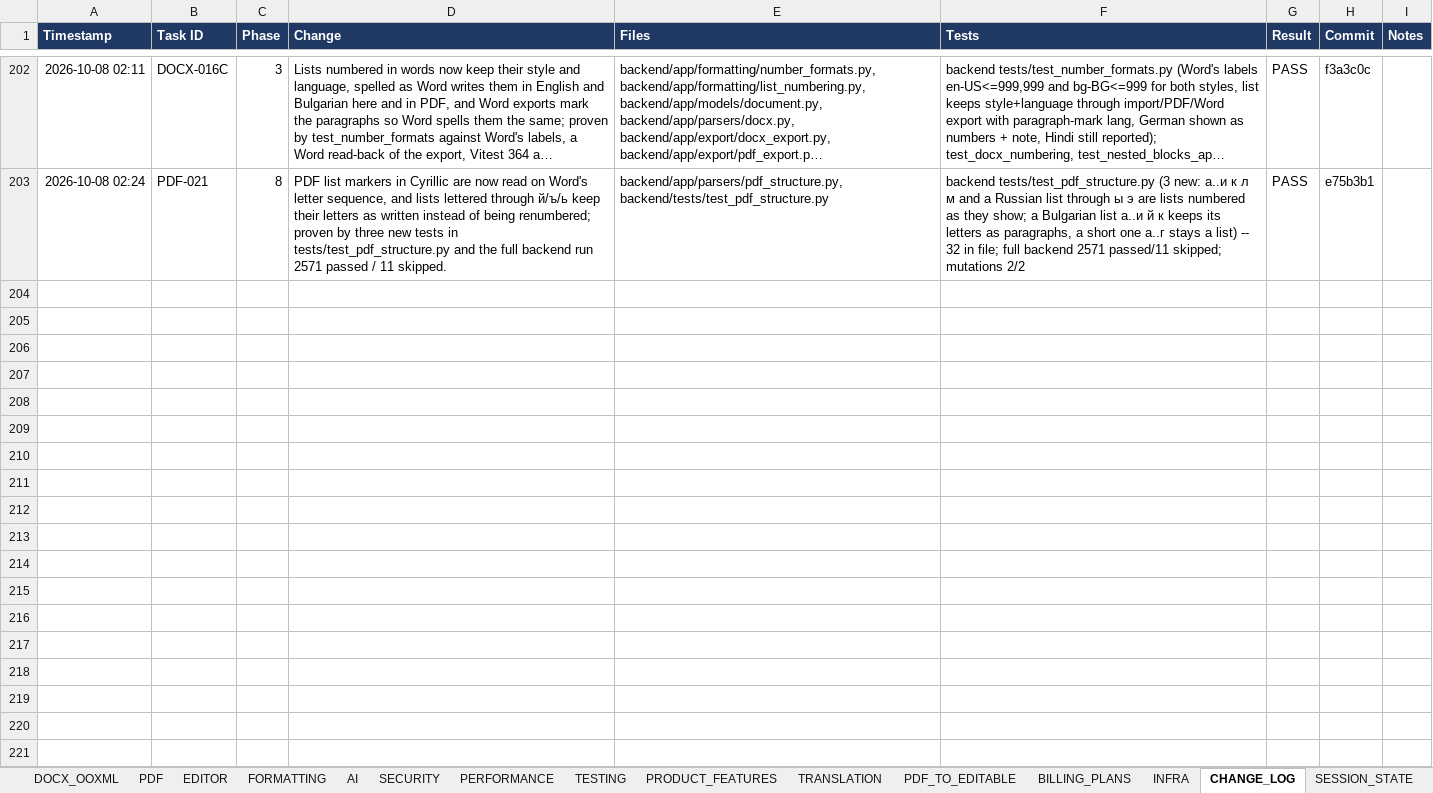
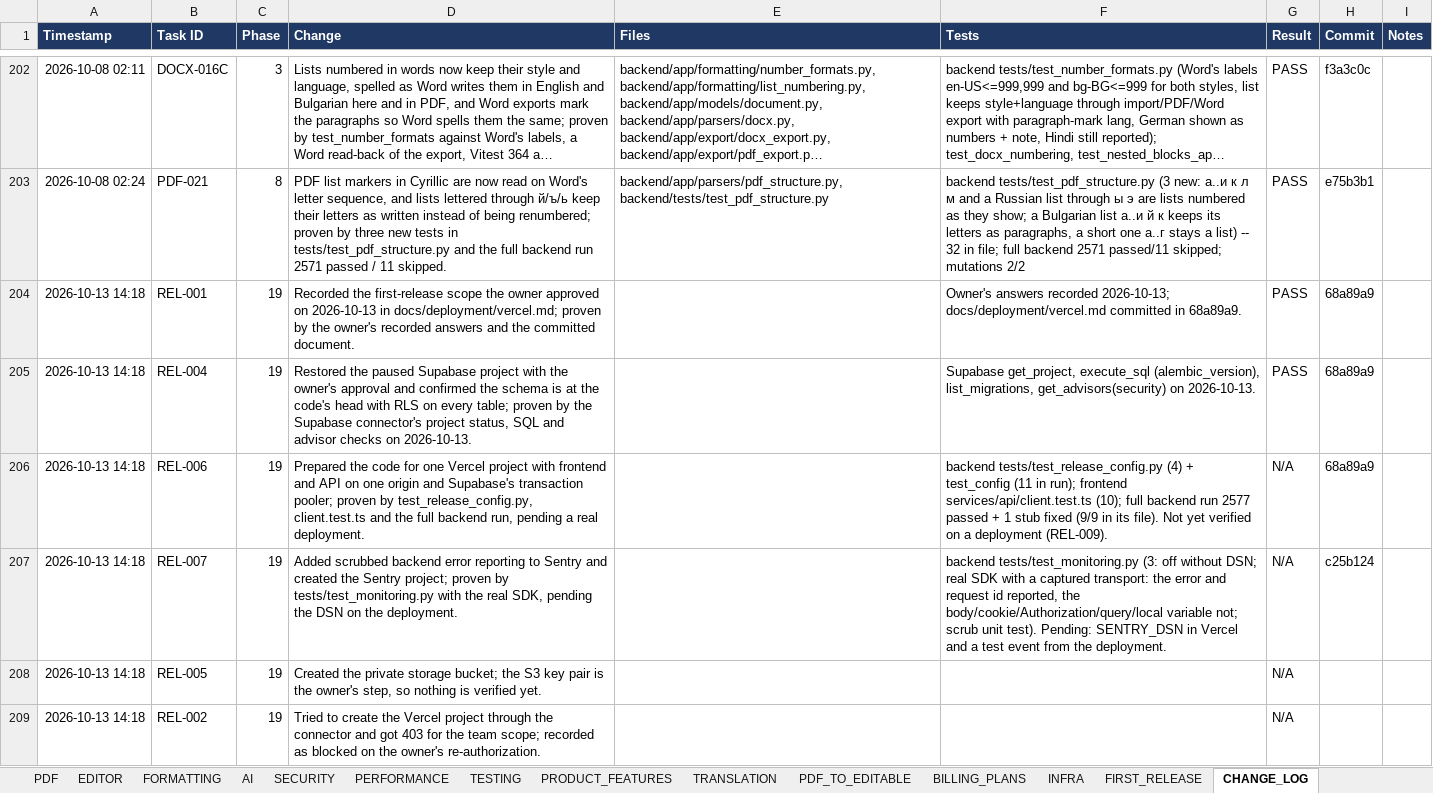
Before and after one commit to Drajeto07/claude, an Excel workbook: SmartDoc_Master_Implementation_Tracker.xlsx, sheet CHANGE_LOG, drawn as a sheet; only a part is shown, gaps mark what is left out; long unchanged cells end in …; values as stored, in another font and other column widths than the file's, no borders; conditional formats not drawn; the diff names each change by its address in the sheet, - before the commit and + after, or states it on an @@ line.

```diff
--- a/SmartDoc_Master_Implementation_Tracker.xlsx (sheet CHANGE_LOG)
+++ b/SmartDoc_Master_Implementation_Tracker.xlsx (sheet CHANGE_LOG)
+sheet tab: FIRST_RELEASE
+row 204: 2026-10-13 14:18 | REL-001 | 19 | Recorded the first-release scope the owner approved on 2026-10-13 in docs/deployment/vercel.md; proven by the owner's recorded answers and the committed document. |  | Owner's answers recorded 2026-10-13; docs/deployment/vercel.md committed in 68a89a9. | PASS | 68a89a9
+row 205: 2026-10-13 14:18 | REL-004 | 19 | Restored the paused Supabase project with the owner's approval and confirmed the schema is at the code's head with RLS on every table; proven by the Supabase connector's project status, SQL and advisor checks on 2026-10-13. |  | Supabase get_project, execute_sql (alembic_version), list_migrations, get_advisors(security) on 2026-10-13. | PASS | 68a89a9
+row 206: 2026-10-13 14:18 | REL-006 | 19 | Prepared the code for one Vercel project with frontend and API on one origin and Supabase's transaction pooler; proven by test_release_config.py, client.test.ts and the full backend run, pending a real deployment. |  | backend tests/test_release_config.py (4) + test_config (11 in run); frontend services/api/client.test.ts (10); full backend run 2577 passed + 1 stub fixed (9/9 in its file). Not yet verified on a deployment (REL-009). | N/A | 68a89a9
+row 207: 2026-10-13 14:18 | REL-007 | 19 | Added scrubbed backend error reporting to Sentry and created the Sentry project; proven by tests/test_monitoring.py with the real SDK, pending the DSN on the deployment. |  | backend tests/test_monitoring.py (3: off without DSN; real SDK with a captured transport: the error and request id reported, the body/cookie/Authorization/query/local variable not; scrub unit test). Pending: SENTRY_DSN in Vercel and a test event from the deployment. | N/A | c25b124
+row 208: 2026-10-13 14:18 | REL-005 | 19 | Created the private storage bucket; the S3 key pair is the owner's step, so nothing is verified yet. |  |  | N/A
+row 209: 2026-10-13 14:18 | REL-002 | 19 | Tried to create the Vercel project through the connector and got 403 for the team scope; recorded as blocked on the owner's re-authorization. |  |  | N/A
```
Also changed, not shown: sheet MASTER, sheet DASHBOARD, sheet CRITICAL_FIXES, sheet TESTING, sheet SESSION_STATE, formulas that keep their value, 2 other files.
